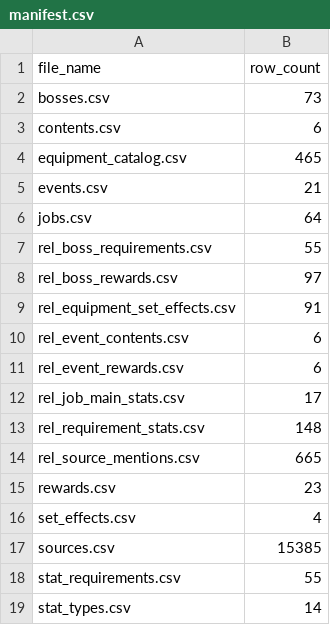
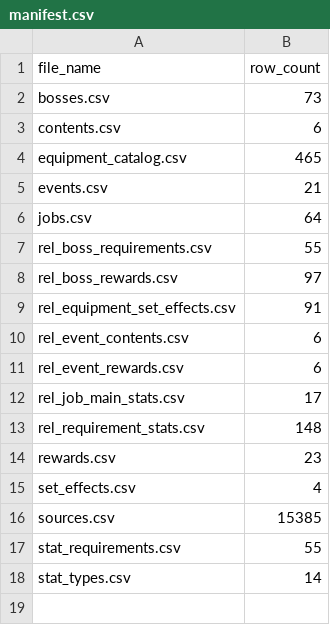
Before and after one commit to SKNETWORKS-FAMILY-AICAMP/SKN27-3rd-1TEAM, a CSV file: database/data/neo4j_import/manifest.csv, drawn as a sheet; the diff names each change by its address in the sheet, - before the commit and + after, or states it on an @@ line.

Commit message:
delete reply columns

```diff
--- a/database/data/neo4j_import/manifest.csv
+++ b/database/data/neo4j_import/manifest.csv
-row 14: rel_source_mentions.csv | 665
```
Also changed, not shown: 6 other files.
